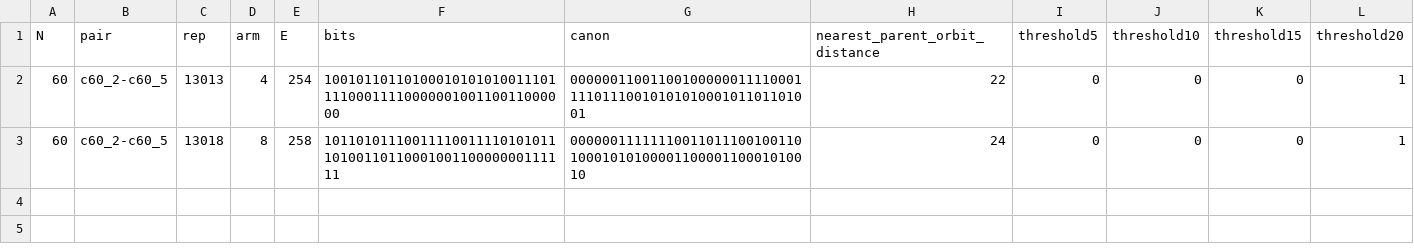
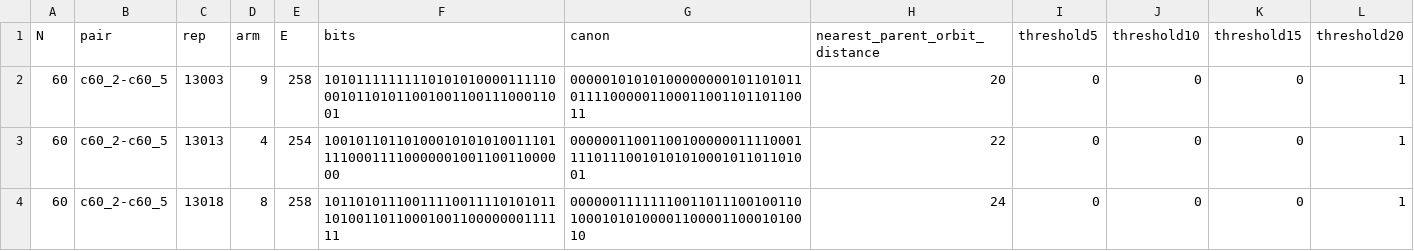
Before and after one commit to teddyli18000/web-ingest, a TSV file: science-boundary/labs-ai4s-search/recombination_20261105/innovation/results/virtual_parent_v1/holdout60b_children.tsv, drawn as a sheet.

```diff
--- a/science-boundary/labs-ai4s-search/recombination_20261105/innovation/results/virtual_parent_v1/holdout60b_children.tsv
+++ b/science-boundary/labs-ai4s-search/recombination_20261105/innovation/results/virtual_parent_v1/holdout60b_children.tsv
@@ -1,2 +1,3 @@
 N	pair	rep	arm	E	bits	canon	nearest_parent_orbit_distance	threshold5	threshold10	threshold15	threshold20
+60	c60_2-c60_5	13003	9	258	101011111111101010100001111100010110101100100110011100011001	000001010101000000001011010110111100000110001100110110110011	20	0	0	0	1
 60	c60_2-c60_5	13013	4	254	100101101101000101010100111011110001111000000100110011000000	000000110011001000000111100011110111001010101000101101101001	22	0	0	0	1
```
Also changed, not shown: science-boundary/labs-ai4s-search/recombination_20261105/innovation/results/virtual_parent_v1/arch46_children.tsv, science-boundary/labs-ai4s-search/recombination_20261105/innovation/results/virtual_parent_v1/arch47_children.tsv, 21 other files.
